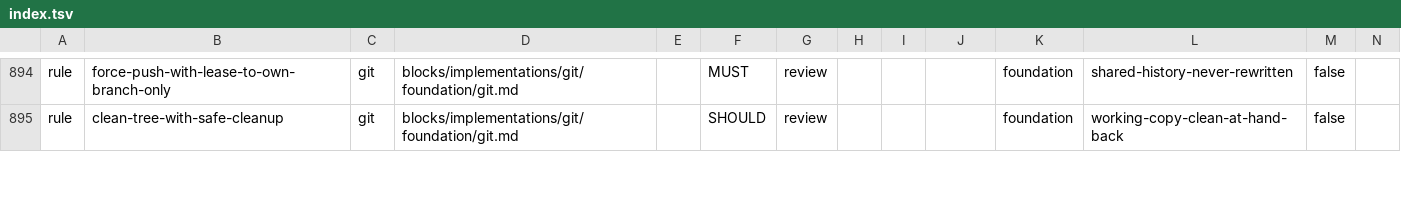
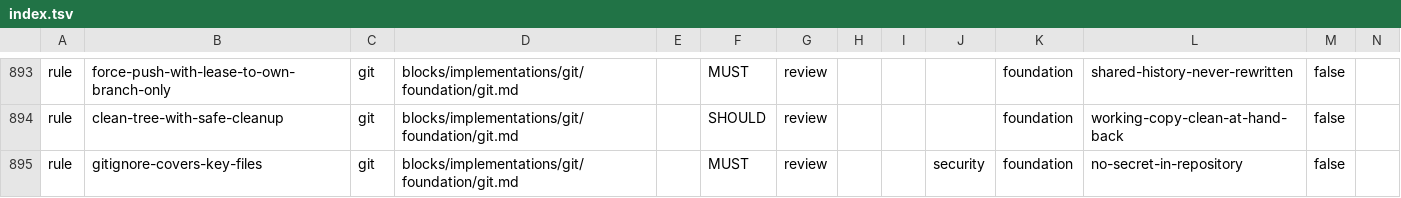
Before and after one commit to droneey/constitution, a TSV file: digests/index.tsv, drawn as a sheet; only a part is shown, gaps mark what is left out; rows hold the shown columns only; the diff covers the shown part only; the diff names each change by its address in the sheet, - before the commit and + after, or states it on an @@ line.

Commit message:
refactor: State each duplicated meaning once and split the rules that bundled two

```diff
--- a/digests/index.tsv
+++ b/digests/index.tsv
+row 895: rule | gitignore-covers-key-files | git | blocks/implementations/git/foundation/git.md |  | MUST | review |  |  | security | foundation | no-secret-in-repository | false
```
Also changed, not shown: 1 added row, 3 removed rows and 7 edited cells elsewhere in this file, 14 other files.
